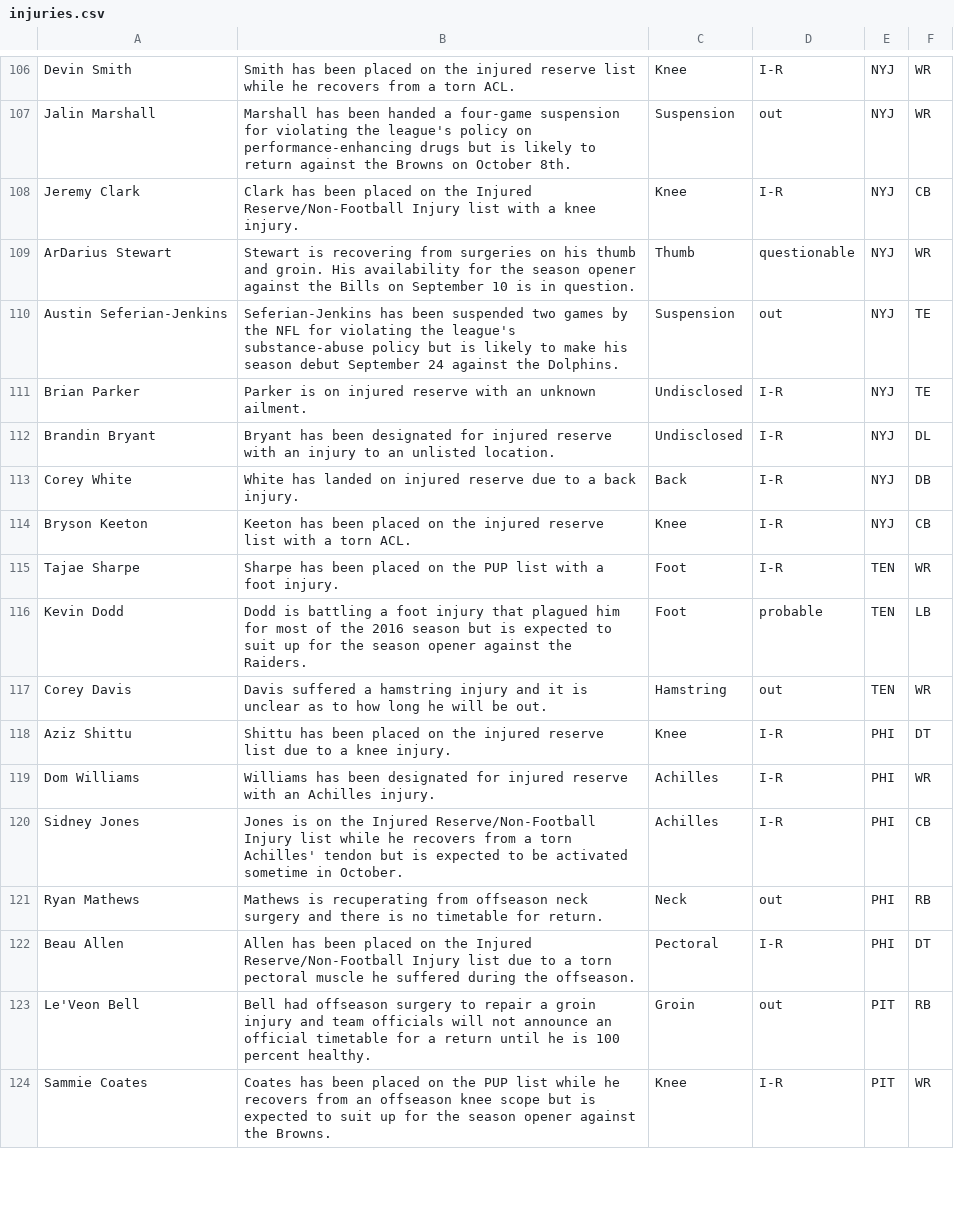
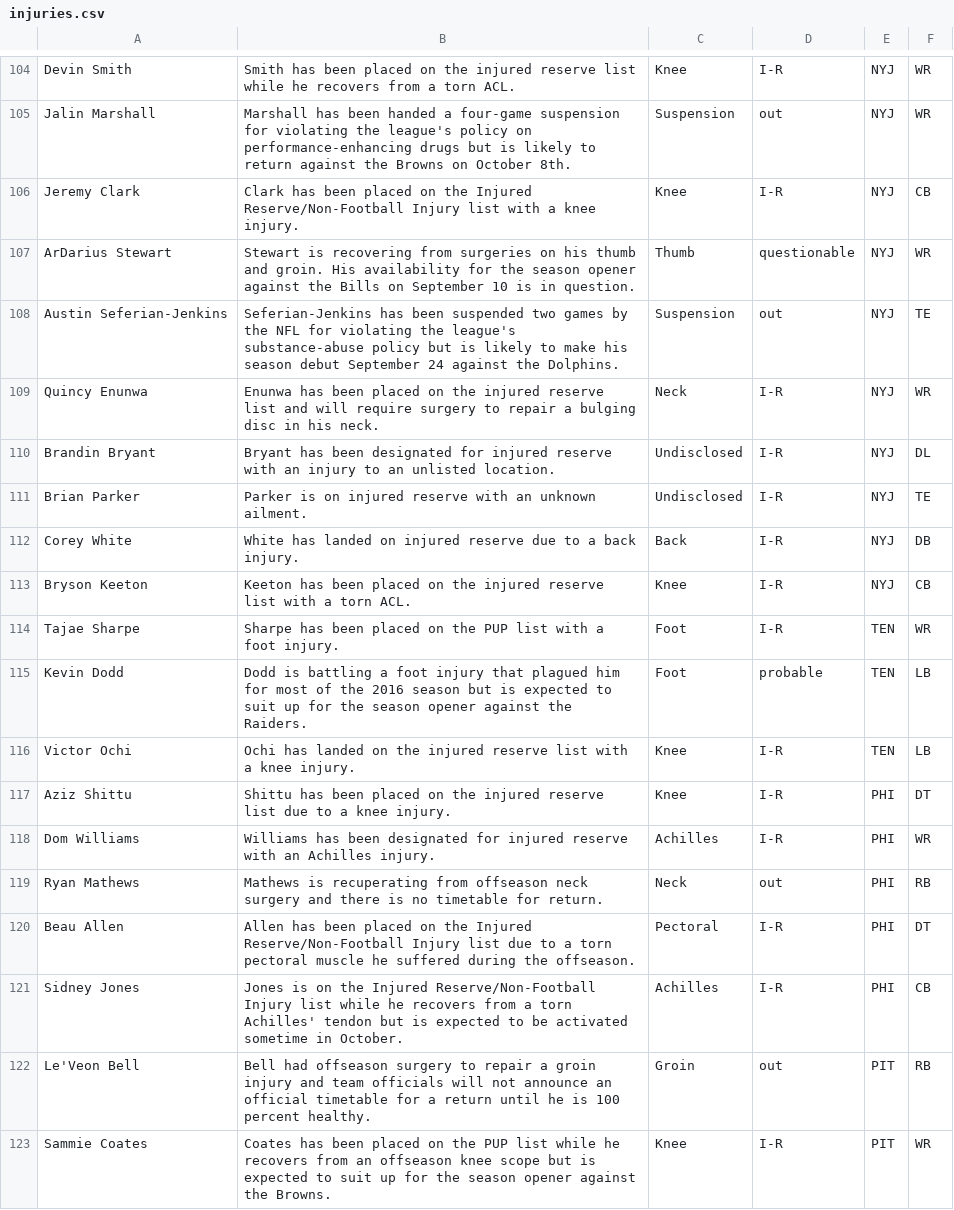
Before and after one commit to joshbegley/NFL-injuries, a CSV file: injuries.csv, drawn as a sheet; only a part is shown, gaps mark what is left out; the diff covers the shown part only.

Commit message:
automatic updates

```diff
--- a/injuries.csv
+++ b/injuries.csv
@@ -110,4 +108,5 @@ ArDarius Stewart,Stewart is recovering from surgeries on his thumb and groin. Hi
 Austin Seferian-Jenkins,Seferian-Jenkins has been suspended two games by the NFL for violating the league's substance-abuse policy but is likely to make his season debut September 24 against the Dolphins.,Suspension,out,NYJ,TE
+Quincy Enunwa,Enunwa has been placed on the injured reserve list and will require surgery to repair a bulging disc in his neck.,Neck,I-R,NYJ,WR
+Brandin Bryant,Bryant has been designated for injured reserve with an injury to an unlisted location.,Undisclosed,I-R,NYJ,DL
 Brian Parker,Parker is on injured reserve with an unknown ailment.,Undisclosed,I-R,NYJ,TE
-Brandin Bryant,Bryant has been designated for injured reserve with an injury to an unlisted location.,Undisclosed,I-R,NYJ,DL
 Corey White,White has landed on injured reserve due to a back injury.,Back,I-R,NYJ,DB
@@ -116,8 +115,8 @@ Tajae Sharpe,Sharpe has been placed on the PUP list with a foot injury.,Foot,I-R
 Kevin Dodd,Dodd is battling a foot injury that plagued him for most of the 2016 season but is expected to suit up for the season opener against the Raiders.,Foot,probable,TEN,LB
-Corey Davis,Davis suffered a hamstring injury and it is unclear as to how long he will be out.,Hamstring,out,TEN,WR
+Victor Ochi,Ochi has landed on the injured reserve list with a knee injury.,Knee,I-R,TEN,LB
 Aziz Shittu,Shittu has been placed on the injured reserve list due to a knee injury.,Knee,I-R,PHI,DT
 Dom Williams,Williams has been designated for injured reserve with an Achilles injury.,Achilles,I-R,PHI,WR
-Sidney Jones,Jones is on the Injured Reserve/Non-Football Injury list while he recovers from a torn Achilles' tendon but is expected to be activated sometime in October.,Achilles,I-R,PHI,CB
 Ryan Mathews,Mathews is recuperating from offseason neck surgery and there is no timetable for return.,Neck,out,PHI,RB
 Beau Allen,Allen has been placed on the Injured Reserve/Non-Football Injury list due to a torn pectoral muscle he suffered during the offseason.,Pectoral,I-R,PHI,DT
+Sidney Jones,Jones is on the Injured Reserve/Non-Football Injury list while he recovers from a torn Achilles' tendon but is expected to be activated sometime in October.,Achilles,I-R,PHI,CB
 Le'Veon Bell,Bell had offseason surgery to repair a groin injury and team officials will not announce an official timetable for a return until he is 100 percent healthy.,Groin,out,PIT,RB
```
Also changed, not shown: 10 added rows, 15 removed rows, 11 moved rows and 11 edited cells elsewhere in this file.
